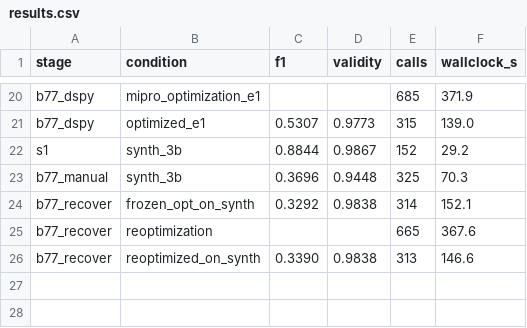
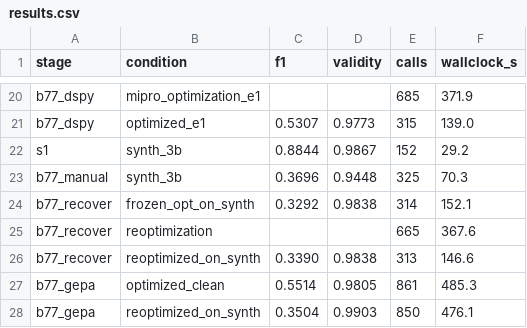
Before and after one commit to dataenthusiast-io/thesis_feasibility_spike, a CSV file: results/results.csv, drawn as a sheet; only a part is shown, gaps mark what is left out; the diff names each change by its address in the sheet, - before the commit and + after, or states it on an @@ line.

Commit message:
GEPA test

```diff
--- a/results/results.csv
+++ b/results/results.csv
+row 27: b77_gepa | optimized_clean | 0.5514 | 0.9805 | 861 | 485.3
+row 28: b77_gepa | reoptimized_on_synth | 0.3504 | 0.9903 | 850 | 476.1
```
Also changed, not shown: 11 other files.
